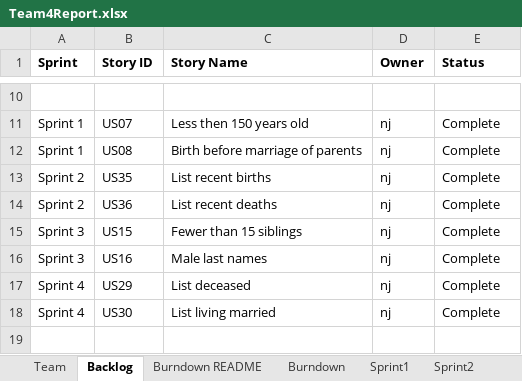
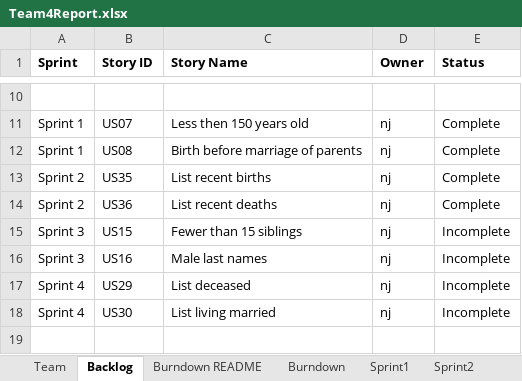
Before and after one commit to deeppatel074/GEDCOM_Team4, an Excel workbook: Sprint_02/Team4Report.xlsx, sheet Backlog, drawn as a sheet; only a part is shown, gaps mark what is left out; values as stored, in another font and other column widths than the file's, no borders; the diff covers the shown part only; the diff names each change by its address in the sheet, - before the commit and + after, or states it on an @@ line.

```diff
--- a/Sprint_02/Team4Report.xlsx (sheet Backlog)
+++ b/Sprint_02/Team4Report.xlsx (sheet Backlog)
-E15:E18 (Status): Complete
+E15:E18 (Status): Incomplete
```
Also changed, not shown: 12 edited cells elsewhere in this sheet, sheet Sprint3, sheet Sprint2, sheet Burndown, sheet Sprint1, charts or pictures.
